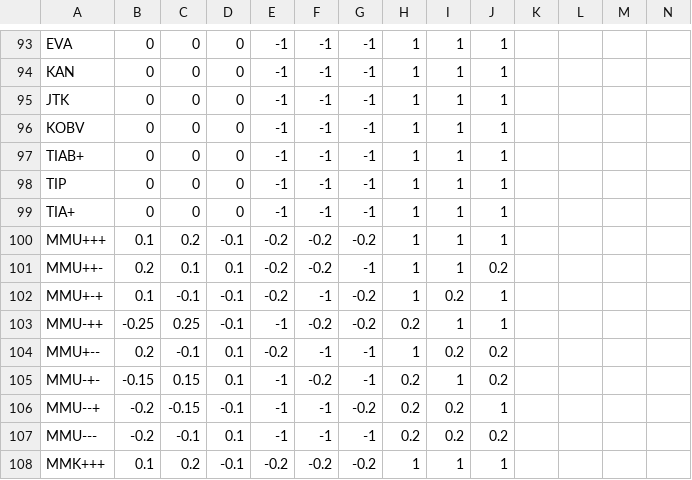
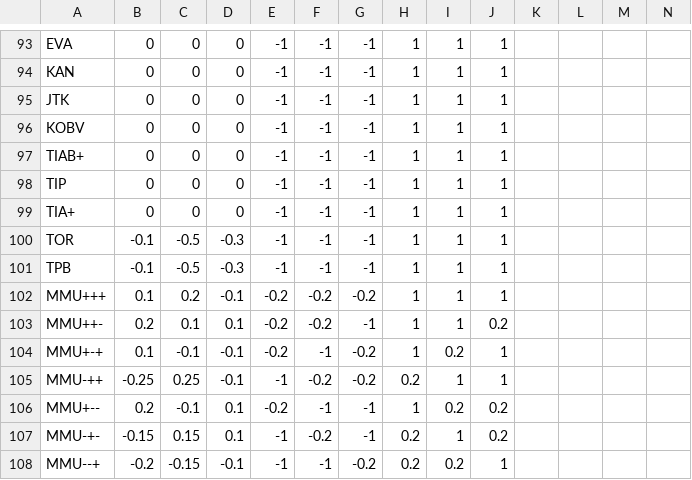
Before and after one commit to iorena/dramaturg.io, a CSV file: data/action_types_to_pad.csv, drawn as a sheet; only a part is shown, gaps mark what is left out; the shorter side is filled out with more unchanged rows; rows hold the shown columns only; the diff names each change by its address in the sheet, - before the commit and + after, or states it on an @@ line.

```diff
--- a/data/action_types_to_pad.csv
+++ b/data/action_types_to_pad.csv
+row 100: TOR | -0.1 | -0.5 | -0.3 | -1 | -1 | -1 | 1 | 1 | 1
+row 101: TPB | -0.1 | -0.5 | -0.3 | -1 | -1 | -1 | 1 | 1 | 1
```
Also changed, not shown: data/action_types.csv, data/expansion_types.csv, 8 other files.
